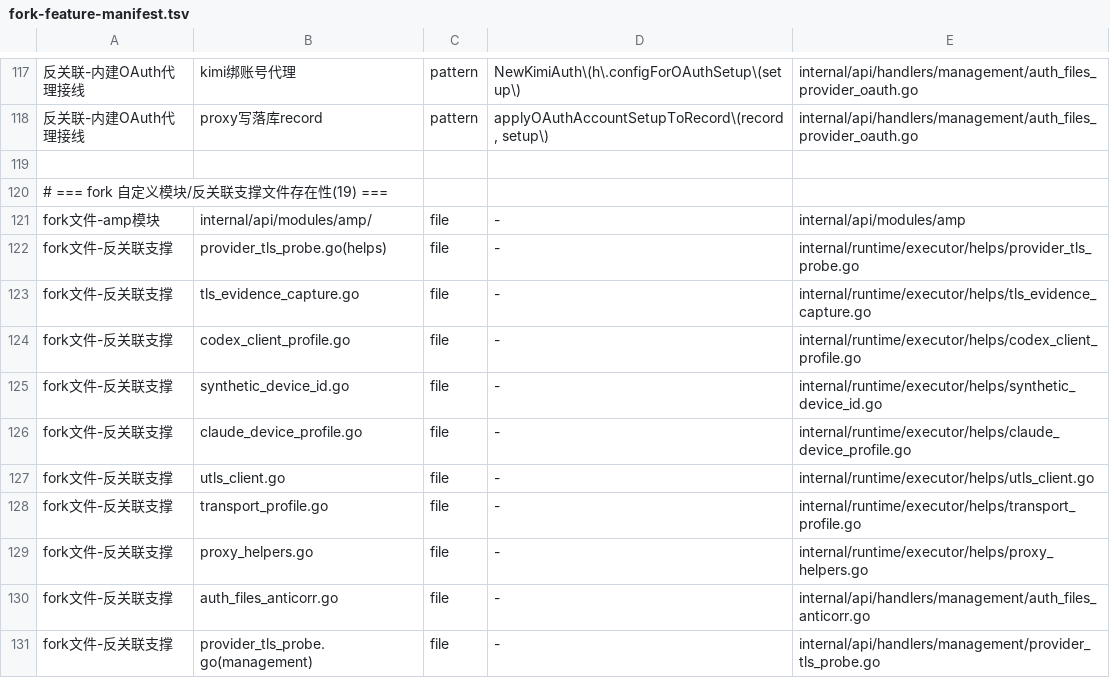
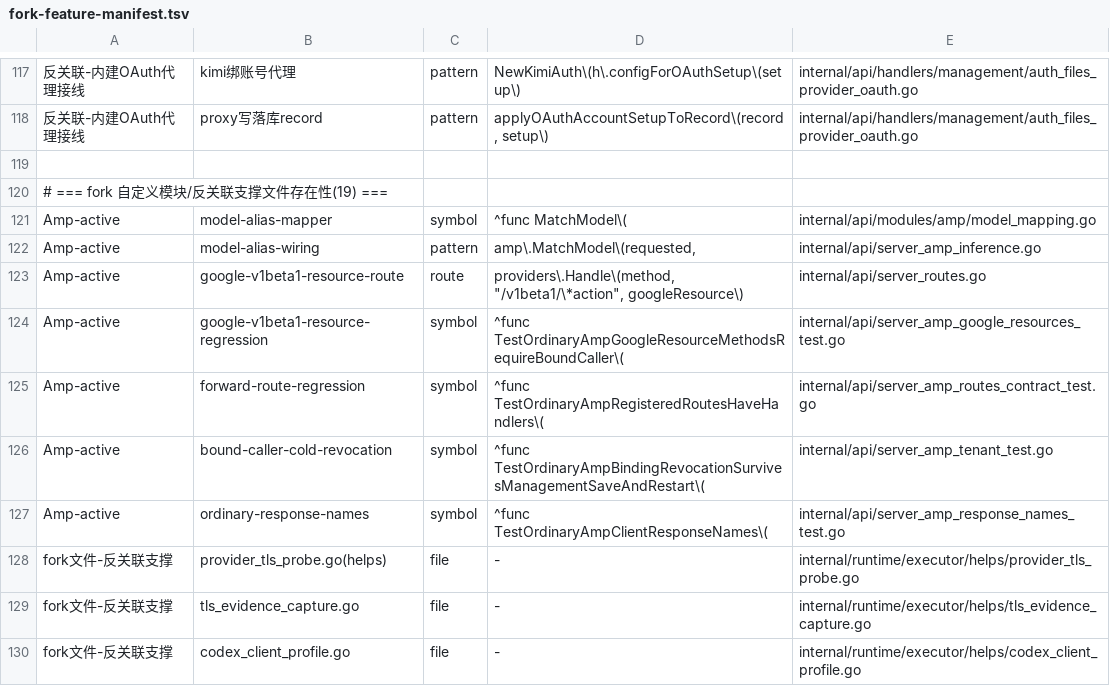
Before and after one commit to 0xTract0r/CLIProxyAPIPlus, a TSV file: scripts/upstream-sync/fork-feature-manifest.tsv, drawn as a sheet; only a part is shown, gaps mark what is left out; the shorter side is filled out with more unchanged rows; removed rows and columns are numbered as before the commit, all else as after; the diff names each change by its address in the sheet, - before the commit and + after, or states it on an @@ line.

Commit message:
refactor(amp): use one live gateway for authorized model and resource routes

```diff
--- a/scripts/upstream-sync/fork-feature-manifest.tsv
+++ b/scripts/upstream-sync/fork-feature-manifest.tsv
-row 121: fork文件-amp模块 | internal/api/modules/amp/ | file | - | internal/api/modules/amp
+row 121: Amp-active | model-alias-mapper | symbol | ^func MatchModel\( | internal/api/modules/amp/model_mapping.go
+row 122: Amp-active | model-alias-wiring | pattern | amp\.MatchModel\(requested, | internal/api/server_amp_inference.go
+row 123: Amp-active | google-v1beta1-resource-route | route | providers\.Handle\(method, "/v1beta1/\*action", googleResource\) | internal/api/server_routes.go
+row 124: Amp-active | google-v1beta1-resource-regression | symbol | ^func TestOrdinaryAmpGoogleResourceMethodsRequireBoundCaller\( | internal/api/server_amp_google_resources_test.go
+row 125: Amp-active | forward-route-regression | symbol | ^func TestOrdinaryAmpRegisteredRoutesHaveHandlers\( | internal/api/server_amp_routes_contract_test.go
+row 126: Amp-active | bound-caller-cold-revocation | symbol | ^func TestOrdinaryAmpBindingRevocationSurvivesManagementSaveAndRestart\( | internal/api/server_amp_tenant_test.go
+row 127: Amp-active | ordinary-response-names | symbol | ^func TestOrdinaryAmpClientResponseNames\( | internal/api/server_amp_response_names_test.go
```
Also changed, not shown: scripts/upstream-sync/ordinary-fork-feature-manifest.tsv, 25 other files.
